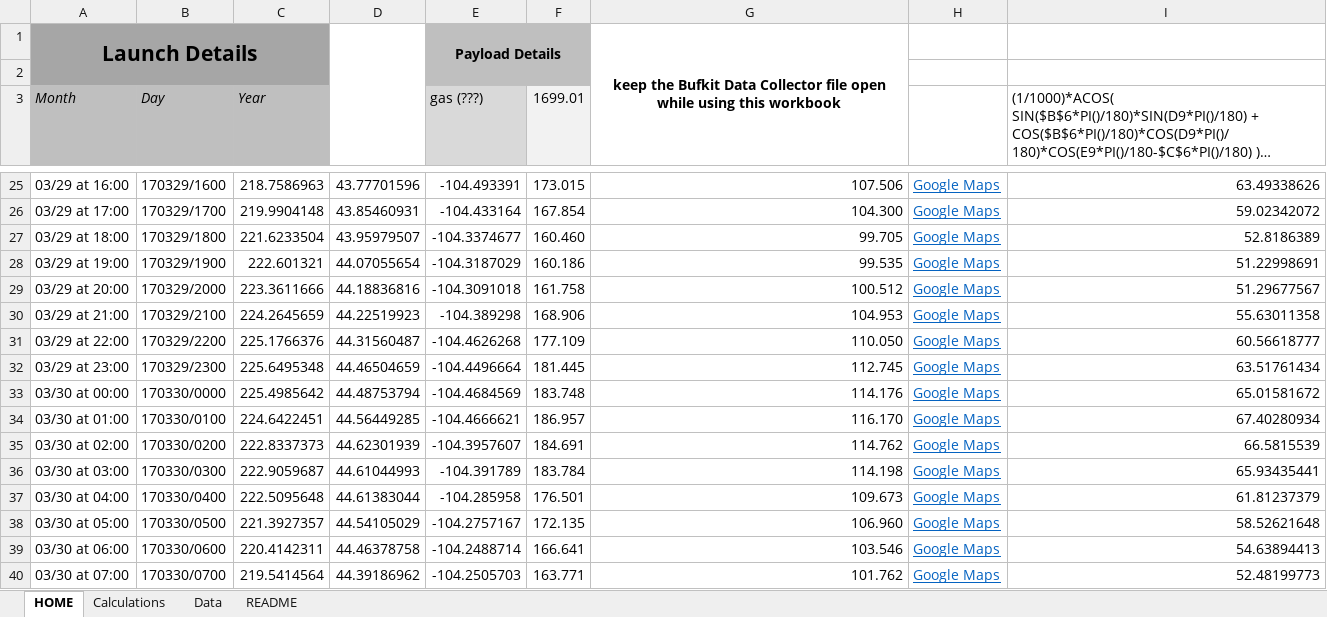
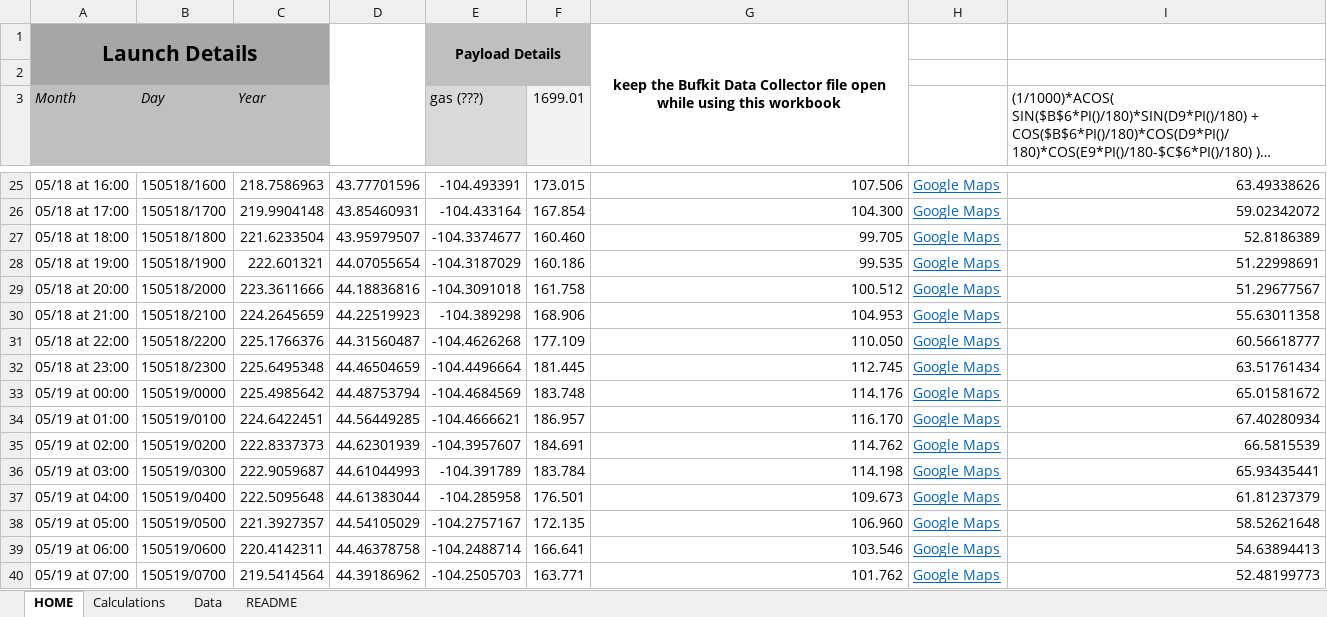
Before and after one commit to Project-CODENAME/project-codename, an Excel workbook: prediction/coordinate_predictor.xlsm, sheet HOME, drawn as a sheet; only a part is shown, gaps mark what is left out; long unchanged cells end in …; values as stored, in another font and other column widths than the file's, no borders; charts and pictures and conditional formats not drawn; the diff covers the shown part only; the diff names each change by its address in the sheet, - before the commit and + after, or states it on an @@ line.

```diff
--- a/prediction/coordinate_predictor.xlsm (sheet HOME)
+++ b/prediction/coordinate_predictor.xlsm (sheet HOME)
-A25 (Month): 03/29 at 16:00
+A25 (Month): 05/18 at 16:00
-B25 (Day): 170329/1600
+B25 (Day): 150518/1600
-A26 (Month): 03/29 at 17:00
+A26 (Month): 05/18 at 17:00
-B26 (Day): 170329/1700
+B26 (Day): 150518/1700
-A27 (Month): 03/29 at 18:00
+A27 (Month): 05/18 at 18:00
-B27 (Day): 170329/1800
+B27 (Day): 150518/1800
-A28 (Month): 03/29 at 19:00
+A28 (Month): 05/18 at 19:00
-B28 (Day): 170329/1900
+B28 (Day): 150518/1900
-A29 (Month): 03/29 at 20:00
+A29 (Month): 05/18 at 20:00
-B29 (Day): 170329/2000
+B29 (Day): 150518/2000
-A30 (Month): 03/29 at 21:00
+A30 (Month): 05/18 at 21:00
-B30 (Day): 170329/2100
+B30 (Day): 150518/2100
-A31 (Month): 03/29 at 22:00
+A31 (Month): 05/18 at 22:00
-B31 (Day): 170329/2200
+B31 (Day): 150518/2200
-A32 (Month): 03/29 at 23:00
+A32 (Month): 05/18 at 23:00
-B32 (Day): 170329/2300
+B32 (Day): 150518/2300
-A33 (Month): 03/30 at 00:00
+A33 (Month): 05/19 at 00:00
-B33 (Day): 170330/0000
+B33 (Day): 150519/0000
-A34 (Month): 03/30 at 01:00
+A34 (Month): 05/19 at 01:00
-B34 (Day): 170330/0100
+B34 (Day): 150519/0100
-A35 (Month): 03/30 at 02:00
+A35 (Month): 05/19 at 02:00
-B35 (Day): 170330/0200
+B35 (Day): 150519/0200
-A36 (Month): 03/30 at 03:00
+A36 (Month): 05/19 at 03:00
-B36 (Day): 170330/0300
+B36 (Day): 150519/0300
-A37 (Month): 03/30 at 04:00
+A37 (Month): 05/19 at 04:00
-B37 (Day): 170330/0400
+B37 (Day): 150519/0400
-A38 (Month): 03/30 at 05:00
+A38 (Month): 05/19 at 05:00
-B38 (Day): 170330/0500
+B38 (Day): 150519/0500
-A39 (Month): 03/30 at 06:00
+A39 (Month): 05/19 at 06:00
-B39 (Day): 170330/0600
+B39 (Day): 150519/0600
-A40 (Month): 03/30 at 07:00
+A40 (Month): 05/19 at 07:00
-B40 (Day): 170330/0700
+B40 (Day): 150519/0700
```
Also changed, not shown: 138 edited cells elsewhere in this sheet, sheet Calculations, sheet Data, formulas that keep their value, charts or pictures.
